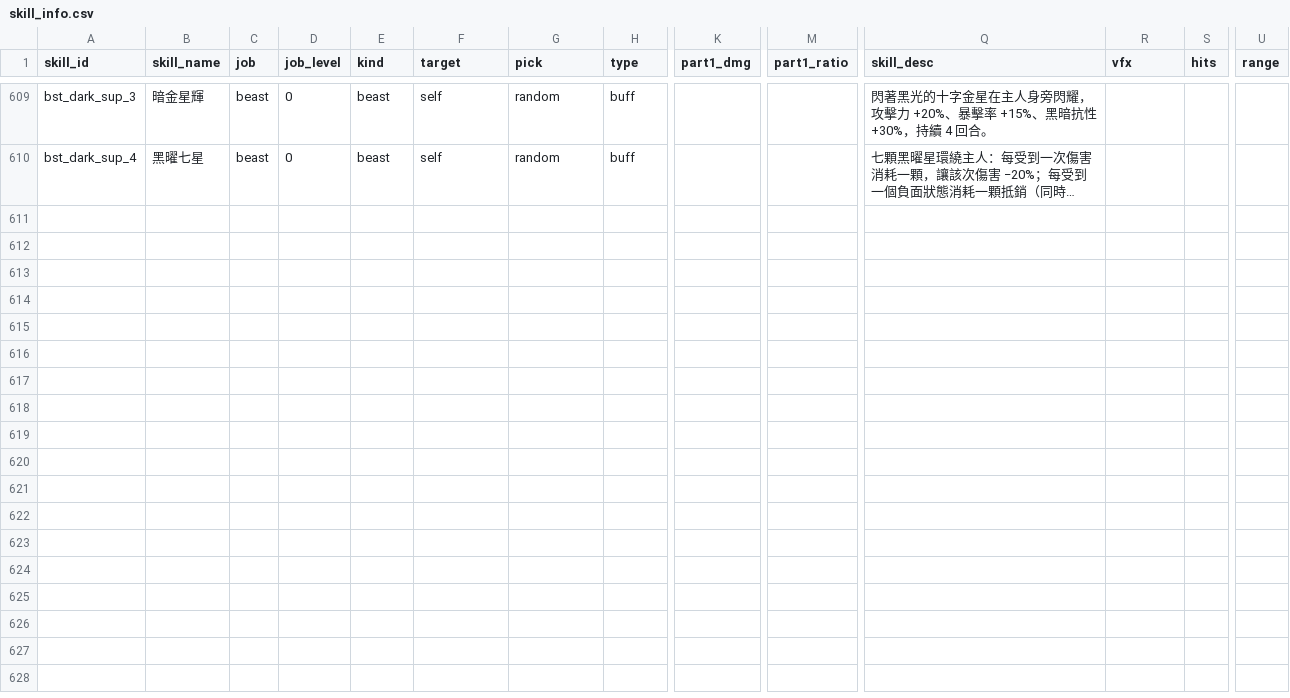
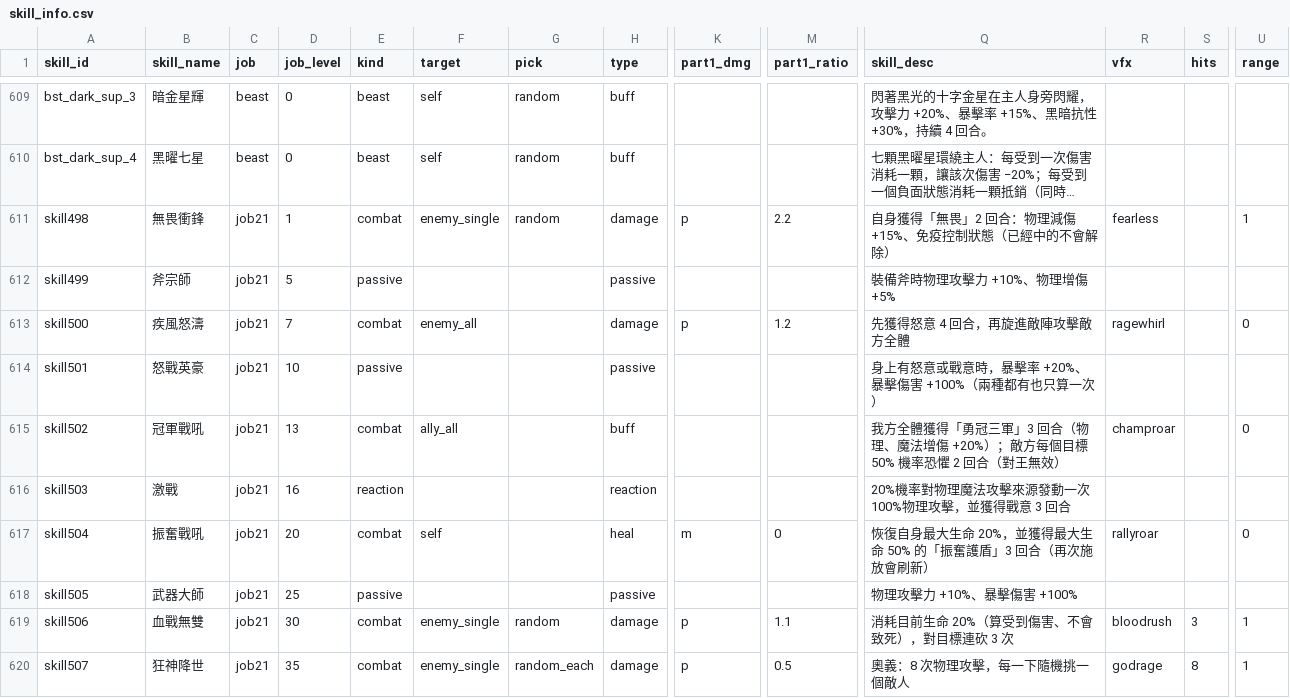
Before and after one commit to minruuwu/bigadventure, a CSV file: assets/data/skill_info.csv, drawn as a sheet; only a part is shown, gaps mark what is left out; long unchanged cells end in …; rows hold the shown columns only; the diff names each change by its address in the sheet, - before the commit and + after, or states it on an @@ line.

```diff
--- a/assets/data/skill_info.csv
+++ b/assets/data/skill_info.csv
+row 611: skill498 | 無畏衝鋒 | job21 | 1 | combat | enemy_single | random | damage | p | 2.2 | 自身獲得「無畏」2 回合：物理減傷 +15%、免疫控制狀態（已經中的不會解除） | fearless |  | 1
+row 612: skill499 | 斧宗師 | job21 | 5 | passive |  |  | passive |  |  | 裝備斧時物理攻擊力 +10%、物理增傷 +5%
+row 613: skill500 | 疾風怒濤 | job21 | 7 | combat | enemy_all |  | damage | p | 1.2 | 先獲得怒意 4 回合，再旋進敵陣攻擊敵方全體 | ragewhirl |  | 0
+row 614: skill501 | 怒戰英豪 | job21 | 10 | passive |  |  | passive |  |  | 身上有怒意或戰意時，暴擊率 +20%、暴擊傷害 +100%（兩種都有也只算一次）
+row 615: skill502 | 冠軍戰吼 | job21 | 13 | combat | ally_all |  | buff |  |  | 我方全體獲得「勇冠三軍」3 回合（物理、魔法增傷 +20%）；敵方每個目標 50% 機率恐懼 2 回合（對王無效） | champroar |  | 0
+row 616: skill503 | 激戰 | job21 | 16 | reaction |  |  | reaction |  |  | 20%機率對物理魔法攻擊來源發動一次100%物理攻擊，並獲得戰意 3 回合
+row 617: skill504 | 振奮戰吼 | job21 | 20 | combat | self |  | heal | m | 0 | 恢復自身最大生命 20%，並獲得最大生命 50% 的「振奮護盾」3 回合（再次施放會刷新） | rallyroar |  | 0
+row 618: skill505 | 武器大師 | job21 | 25 | passive |  |  | passive |  |  | 物理攻擊力 +10%、暴擊傷害 +100%
+row 619: skill506 | 血戰無雙 | job21 | 30 | combat | enemy_single | random | damage | p | 1.1 | 消耗目前生命 20%（算受到傷害、不會致死），對目標連砍 3 次 | bloodrush | 3 | 1
+row 620: skill507 | 狂神降世 | job21 | 35 | combat | enemy_single | random_each | damage | p | 0.5 | 奧義：8 次物理攻擊，每一下隨機挑一個敵人 | godrage | 8 | 1
```
Also changed, not shown: assets/data/skill_effect.csv, assets/data/status_info.csv, 2 other files.
